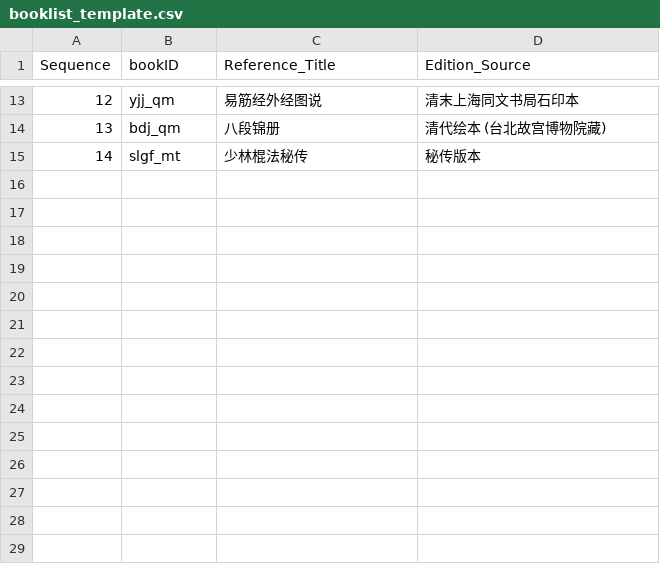
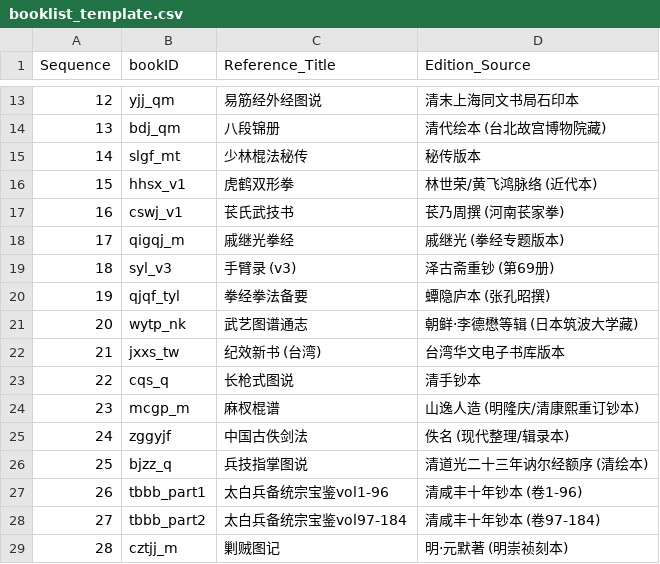
Before and after one commit to cheer-shuowang/vlm-martial-arts-dataset, a CSV file: data/booklist_template.csv, drawn as a sheet; only a part is shown, gaps mark what is left out; the diff names each change by its address in the sheet, - before the commit and + after, or states it on an @@ line.

Commit message:
Add batch 2 booklist (15-29) and pdf mappings

```diff
--- a/data/booklist_template.csv
+++ b/data/booklist_template.csv
+row 16: 15 | hhsx_v1 | 虎鹤双形拳 | 林世荣/黄飞鸿脉络 (近代本)
+row 17: 16 | cswj_v1 | 苌氏武技书 | 苌乃周撰 (河南苌家拳)
+row 18: 17 | qigqj_m | 戚继光拳经 | 戚继光 (拳经专题版本)
+row 19: 18 | syl_v3 | 手臂录 (v3) | 泽古斋重钞 (第69册)
+row 20: 19 | qjqf_tyl | 拳经拳法备要 | 蟫隐庐本 (张孔昭撰)
+row 21: 20 | wytp_nk | 武艺图谱通志 | 朝鲜·李德懋等辑 (日本筑波大学藏)
+row 22: 21 | jxxs_tw | 纪效新书 (台湾) | 台湾华文电子书库版本
+row 23: 22 | cqs_q | 长枪式图说 | 清手钞本
+row 24: 23 | mcgp_m | 麻杈棍谱 | 山逸人造 (明隆庆/清康熙重订钞本)
+row 25: 24 | zggyjf | 中国古佚剑法 | 佚名 (现代整理/辑录本)
+row 26: 25 | bjzz_q | 兵技指掌图说 | 清道光二十三年讷尔经额序 (清绘本)
+row 27: 26 | tbbb_part1 | 太白兵备统宗宝鉴vol1-96 | 清咸丰十年钞本 (卷1-96)
+row 28: 27 | tbbb_part2 | 太白兵备统宗宝鉴vol97-184 | 清咸丰十年钞本 (卷97-184)
+row 29: 28 | cztjj_m | 剿贼图记 | 明·元默著 (明崇祯刻本)
```
Also changed, not shown: 1 other file.
